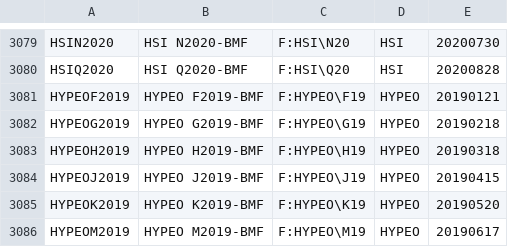
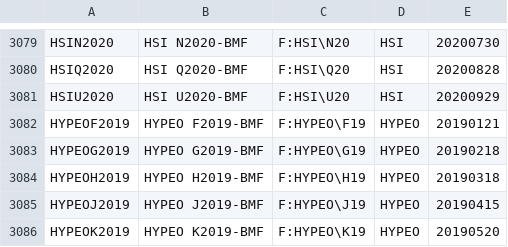
Before and after one commit to tradingview-dev/idc-expchains, a CSV file: expchains/bovespa_futures.csv, drawn as a sheet; only a part is shown, gaps mark what is left out; the shorter side is filled out with more unchanged rows.

Commit message:
Autocommit

```diff
--- a/expchains/bovespa_futures.csv
+++ b/expchains/bovespa_futures.csv
@@ -3080,2 +3080,3 @@ HSIN2020,HSI N2020-BMF,F:HSI\N20,HSI,20200730
 HSIQ2020,HSI Q2020-BMF,F:HSI\Q20,HSI,20200828
+HSIU2020,HSI U2020-BMF,F:HSI\U20,HSI,20200929
 HYPEOF2019,HYPEO F2019-BMF,F:HYPEO\F19,HYPEO,20190121
```
